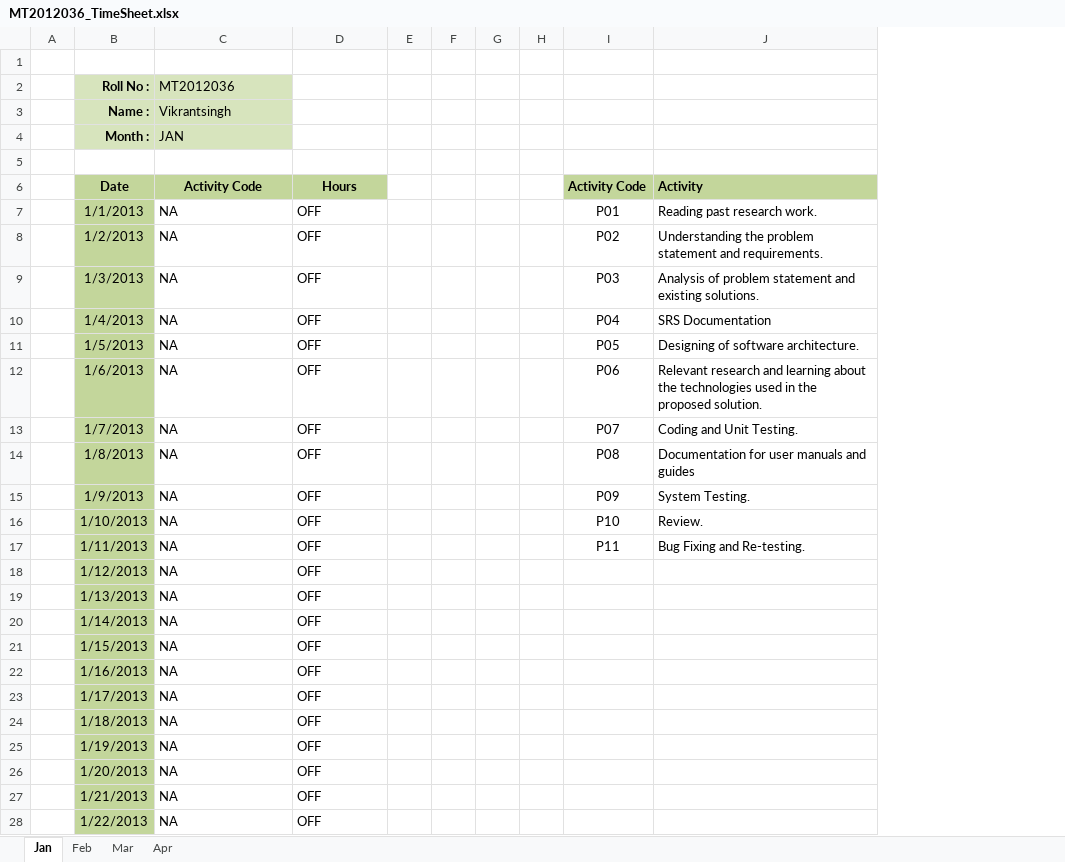
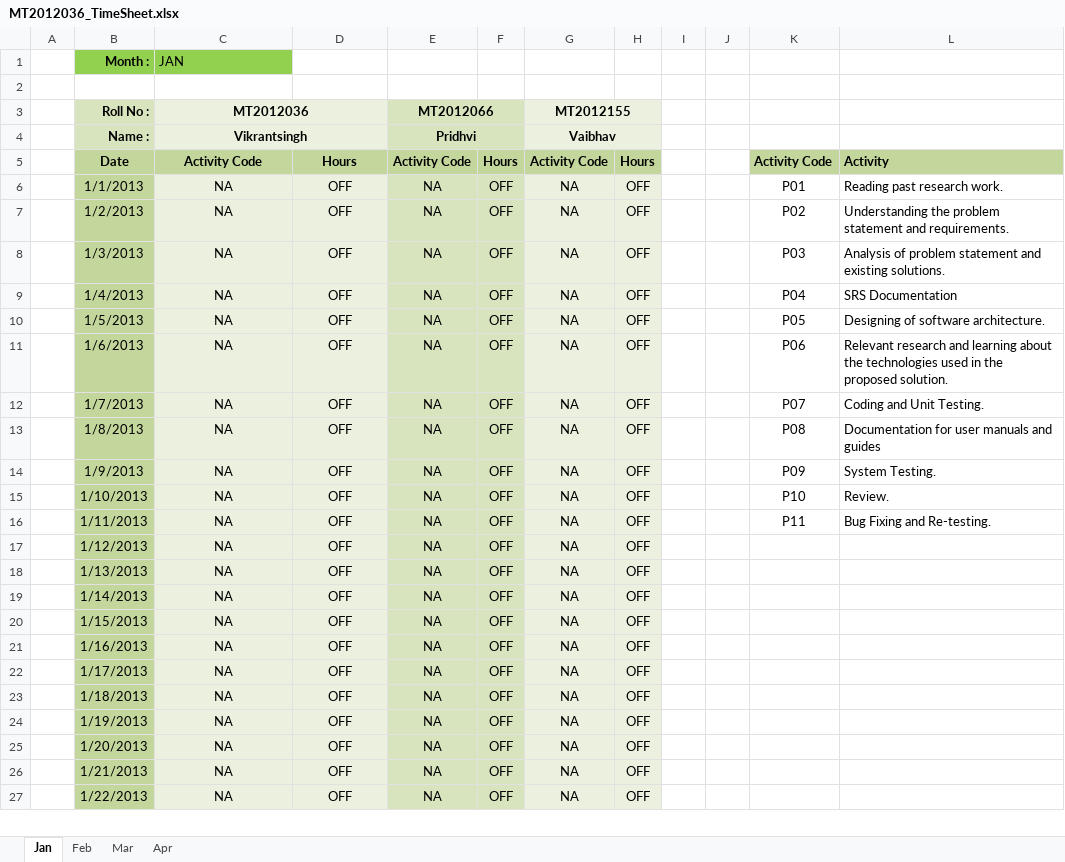
Before and after one commit to Vikrantsingh/se-reactive-data-system, an Excel workbook: MT2012036_TimeSheet.xlsx, sheet Jan, drawn as a sheet; only a part is shown; values as stored, in another font and other column widths than the file's, no borders; removed rows and columns are numbered as before the commit, all else as after; the diff covers the shown part only; the diff names each change by its address in the sheet, - before the commit and + after, or states it on an @@ line.

```diff
--- a/MT2012036_TimeSheet.xlsx (sheet Jan)
+++ b/MT2012036_TimeSheet.xlsx (sheet Jan)
-column E, empty
-column F, empty
+column E, rows 3-27: MT2012066 | Pridhvi | Activity Code | NA | NA | NA | NA | NA | NA | NA | NA | NA | NA | NA | NA | NA | NA | NA | NA | NA | NA | NA | NA | NA | NA
+column F, rows 5-27: Hours | OFF | OFF | OFF | OFF | OFF | OFF | OFF | OFF | OFF | OFF | OFF | OFF | OFF | OFF | OFF | OFF | OFF | OFF | OFF | OFF | OFF | OFF
+column G, rows 3-27: MT2012155 | Vaibhav | Activity Code | NA | NA | NA | NA | NA | NA | NA | NA | NA | NA | NA | NA | NA | NA | NA | NA | NA | NA | NA | NA | NA | NA
+column H, rows 5-27: Hours | OFF | OFF | OFF | OFF | OFF | OFF | OFF | OFF | OFF | OFF | OFF | OFF | OFF | OFF | OFF | OFF | OFF | OFF | OFF | OFF | OFF | OFF
@@ row 4 moved to row 1: Month : @@
@@ C3:C4 alignment: left → center, fill: #D7E4BD → #EBF1DE, bold: off → on @@
+C3:D3 merged
-D3:D4 fill: none
+D3:D4 fill: #EBF1DE
+C4:D4 merged
-row 5: (empty)
@@ C6:D27 fill: none → #EBF1DE, alignment: left → center @@
```
Also changed, not shown: cell formats elsewhere in this sheet, sheet Mar, sheet Apr, sheet Feb.
